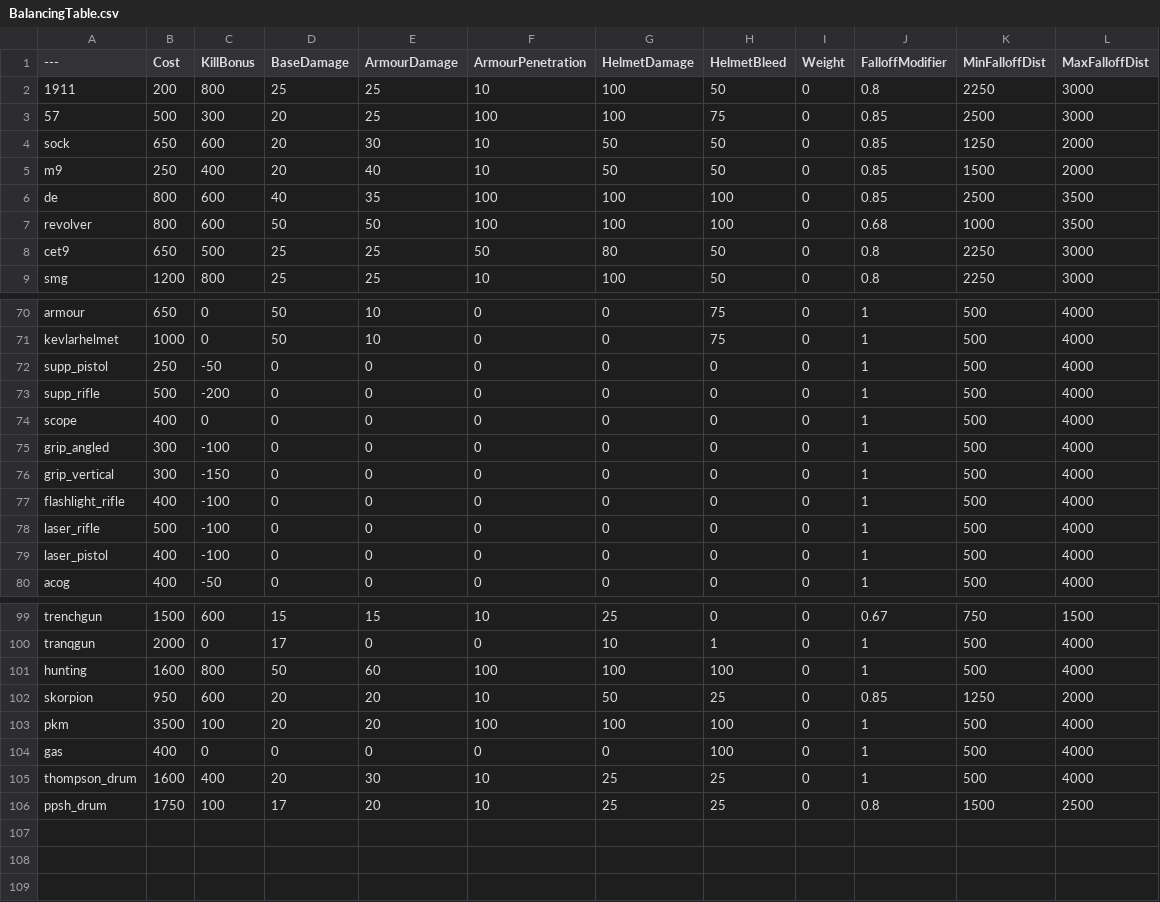
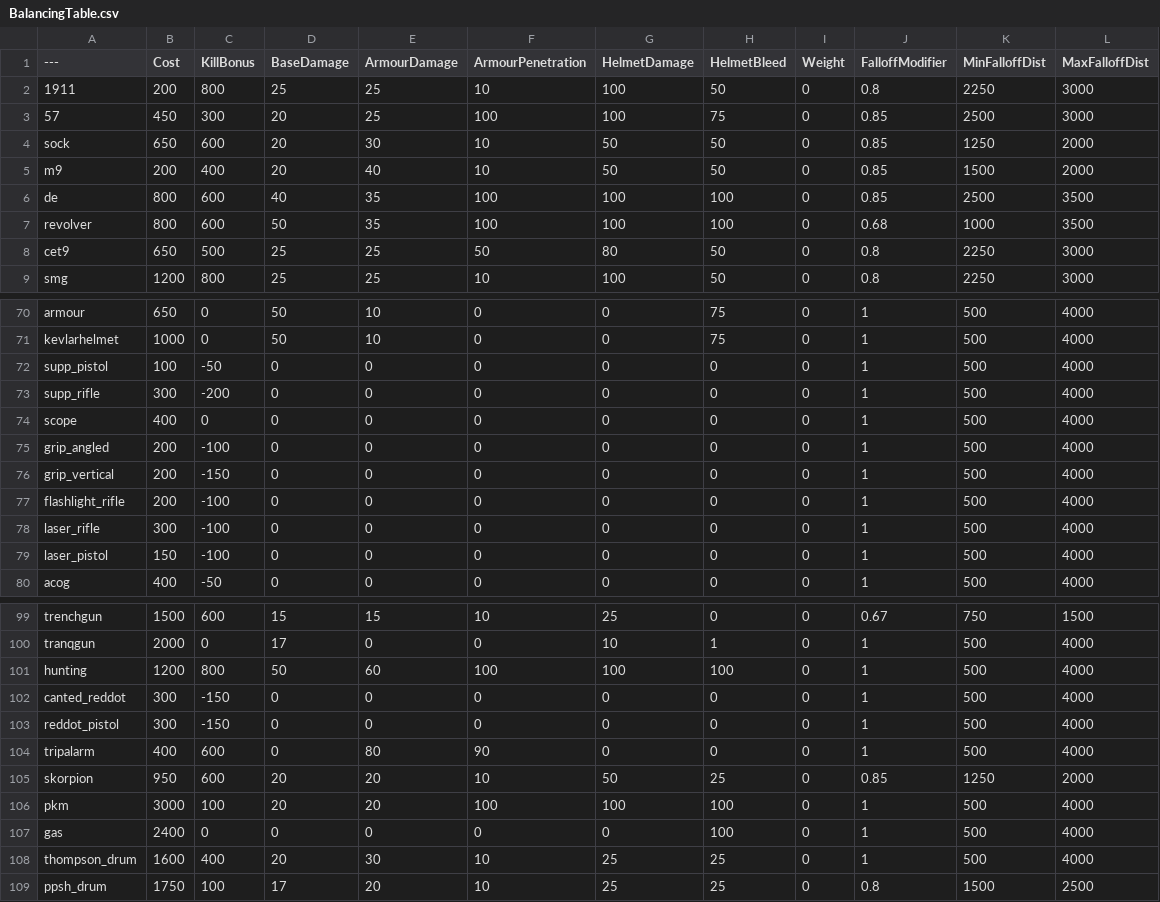
Before and after one commit to swqsldz/BalancingTable, a CSV file: BalancingTable.csv, drawn as a sheet; only a part is shown, gaps mark what is left out; the diff covers the shown part only.

Commit message:
CN Server Balance Update
CN Server Balance Update

```diff
--- a/BalancingTable.csv
+++ b/BalancingTable.csv
@@ -2,7 +2,7 @@
 1911,200,800,25,25,10,100,50,0,0.8,2250,3000
-57,500,300,20,25,100,100,75,0,0.85,2500,3000
+57,450,300,20,25,100,100,75,0,0.85,2500,3000
 sock,650,600,20,30,10,50,50,0,0.85,1250,2000
-m9,250,400,20,40,10,50,50,0,0.85,1500,2000
+m9,200,400,20,40,10,50,50,0,0.85,1500,2000
 de,800,600,40,35,100,100,100,0,0.85,2500,3500
-revolver,800,600,50,50,100,100,100,0,0.68,1000,3500
+revolver,800,600,50,35,100,100,100,0,0.68,1000,3500
 cet9,650,500,25,25,50,80,50,0,0.8,2250,3000
@@ -71,10 +71,10 @@ armour,650,0,50,10,0,0,75,0,1,500,4000
 kevlarhelmet,1000,0,50,10,0,0,75,0,1,500,4000
-supp_pistol,250,-50,0,0,0,0,0,0,1,500,4000
-supp_rifle,500,-200,0,0,0,0,0,0,1,500,4000
+supp_pistol,100,-50,0,0,0,0,0,0,1,500,4000
+supp_rifle,300,-200,0,0,0,0,0,0,1,500,4000
 scope,400,0,0,0,0,0,0,0,1,500,4000
-grip_angled,300,-100,0,0,0,0,0,0,1,500,4000
-grip_vertical,300,-150,0,0,0,0,0,0,1,500,4000
-flashlight_rifle,400,-100,0,0,0,0,0,0,1,500,4000
-laser_rifle,500,-100,0,0,0,0,0,0,1,500,4000
-laser_pistol,400,-100,0,0,0,0,0,0,1,500,4000
+grip_angled,200,-100,0,0,0,0,0,0,1,500,4000
+grip_vertical,200,-150,0,0,0,0,0,0,1,500,4000
+flashlight_rifle,200,-100,0,0,0,0,0,0,1,500,4000
+laser_rifle,300,-100,0,0,0,0,0,0,1,500,4000
+laser_pistol,150,-100,0,0,0,0,0,0,1,500,4000
 acog,400,-50,0,0,0,0,0,0,1,500,4000
@@ -100,6 +100,9 @@ trenchgun,1500,600,15,15,10,25,0,0,0.67,750,1500
 tranqgun,2000,0,17,0,0,10,1,0,1,500,4000
-hunting,1600,800,50,60,100,100,100,0,1,500,4000
+hunting,1200,800,50,60,100,100,100,0,1,500,4000
+canted_reddot,300,-150,0,0,0,0,0,0,1,500,4000
+reddot_pistol,300,-150,0,0,0,0,0,0,1,500,4000
+tripalarm,400,600,0,80,90,0,0,0,1,500,4000
 skorpion,950,600,20,20,10,50,25,0,0.85,1250,2000
-pkm,3500,100,20,20,100,100,100,0,1,500,4000
-gas,400,0,0,0,0,0,100,0,1,500,4000
+pkm,3000,100,20,20,100,100,100,0,1,500,4000
+gas,2400,0,0,0,0,0,100,0,1,500,4000
 thompson_drum,1600,400,20,30,10,25,25,0,1,500,4000
```
Also changed, not shown: 10 edited cells elsewhere in this file.
